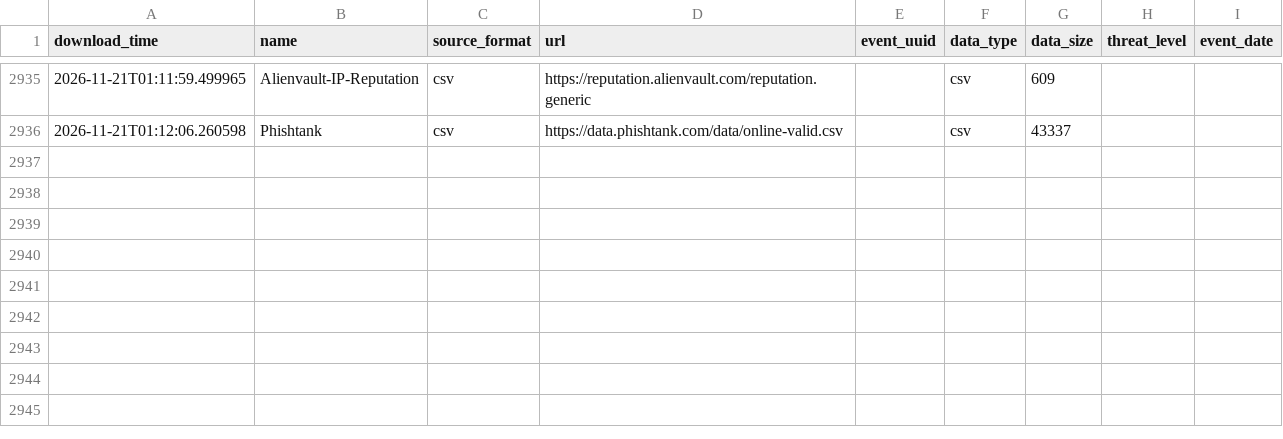
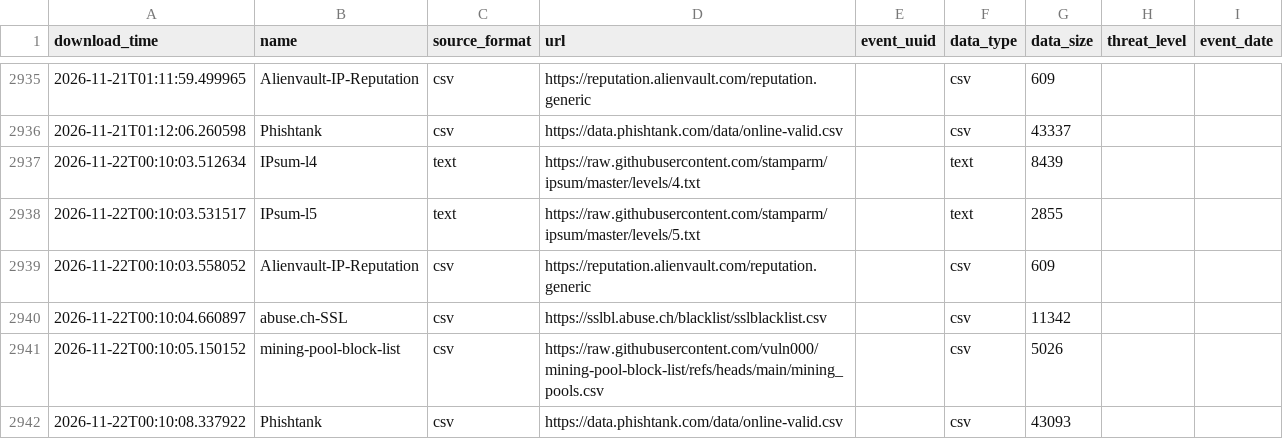
Before and after one commit to vuln000/FinalThreatFeed, a CSV file: output/describe_file.csv, drawn as a sheet; only a part is shown, gaps mark what is left out.

```diff
--- a/output/describe_file.csv
+++ b/output/describe_file.csv
@@ -2936 +2936,7 @@ download_time,name,source_format,url,event_uuid,data_type,data_size,threat_level
 2026-11-21T01:12:06.260598,Phishtank,csv,https://data.phishtank.com/data/online-valid.csv,,csv,43337,,
+2026-11-22T00:10:03.512634,IPsum-l4,text,https://raw.githubusercontent.com/stamparm/ipsum/master/levels/4.txt,,text,8439,,
+2026-11-22T00:10:03.531517,IPsum-l5,text,https://raw.githubusercontent.com/stamparm/ipsum/master/levels/5.txt,,text,2855,,
+2026-11-22T00:10:03.558052,Alienvault-IP-Reputation,csv,https://reputation.alienvault.com/reputation.generic,,csv,609,,
+2026-11-22T00:10:04.660897,abuse.ch-SSL,csv,https://sslbl.abuse.ch/blacklist/sslblacklist.csv,,csv,11342,,
+2026-11-22T00:10:05.150152,mining-pool-block-list,csv,https://raw.githubusercontent.com/vuln000/mining-pool-block-list/refs/heads/main/mining_pools.csv,,csv,5026,,
+2026-11-22T00:10:08.337922,Phishtank,csv,https://data.phishtank.com/data/online-valid.csv,,csv,43093,,
```
Also changed, not shown: 3 other files.
